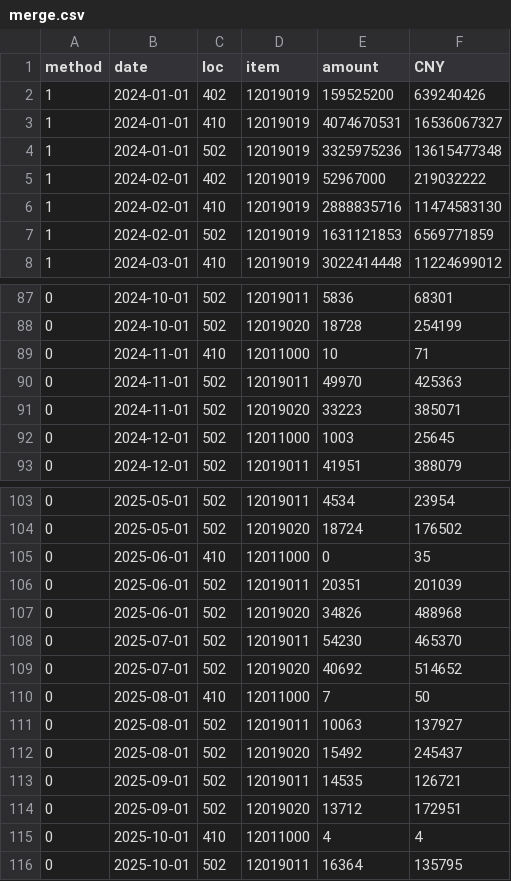
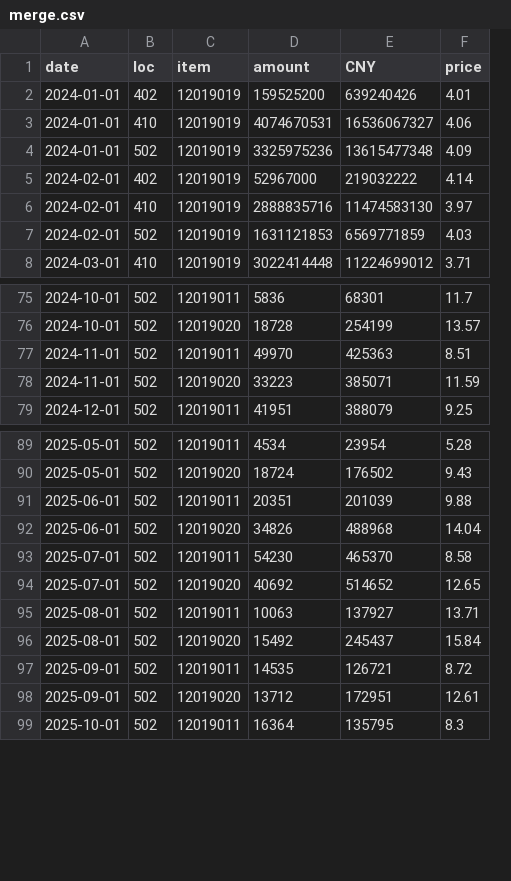
Before and after one commit to harukaworks/temp, a CSV file: dataset/merge.csv, drawn as a sheet; only a part is shown, gaps mark what is left out; removed rows and columns are numbered as before the commit, all else as after; the diff covers the shown part only; the diff names each change by its address in the sheet, - before the commit and + after, or states it on an @@ line.

```diff
--- a/dataset/merge.csv
+++ b/dataset/merge.csv
-column A (method), rows 2-8: all 1; rows 87-88: 0 | 0; rows 90-91: 0 | 0; row 93: 0; rows 103-104: 0 | 0; rows 106-109: all 0; rows 111-114: all 0; row 116: 0
+column F (price), rows 2-8: 4.01 | 4.06 | 4.09 | 4.14 | 3.97 | 4.03 | 3.71; rows 75-79: 11.7 | 13.57 | 8.51 | 11.59 | 9.25; rows 89-99: 5.28 | 9.43 | 9.88 | 14.04 | 8.58 | 12.65 | 13.71 | 15.84 | 8.72 | 12.61 | 8.3
-row 89: 0 | 2024-11-01 | 410 | 12011000 | 10 | 71
-row 92: 0 | 2024-12-01 | 502 | 12011000 | 1003 | 25645
-row 105: 0 | 2025-06-01 | 410 | 12011000 | 0 | 35
-row 110: 0 | 2025-08-01 | 410 | 12011000 | 7 | 50
-row 115: 0 | 2025-10-01 | 410 | 12011000 | 4 | 4
```
Also changed, not shown: 12 removed rows elsewhere in this file, 6 other files.
